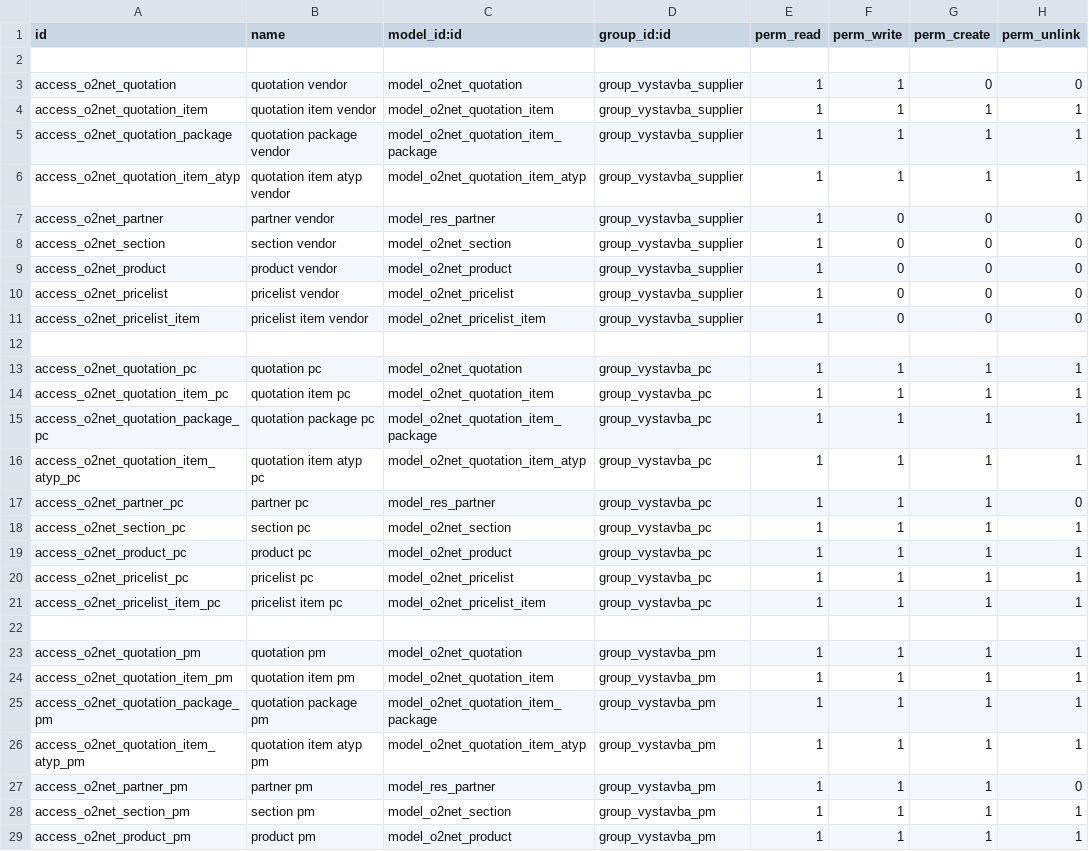
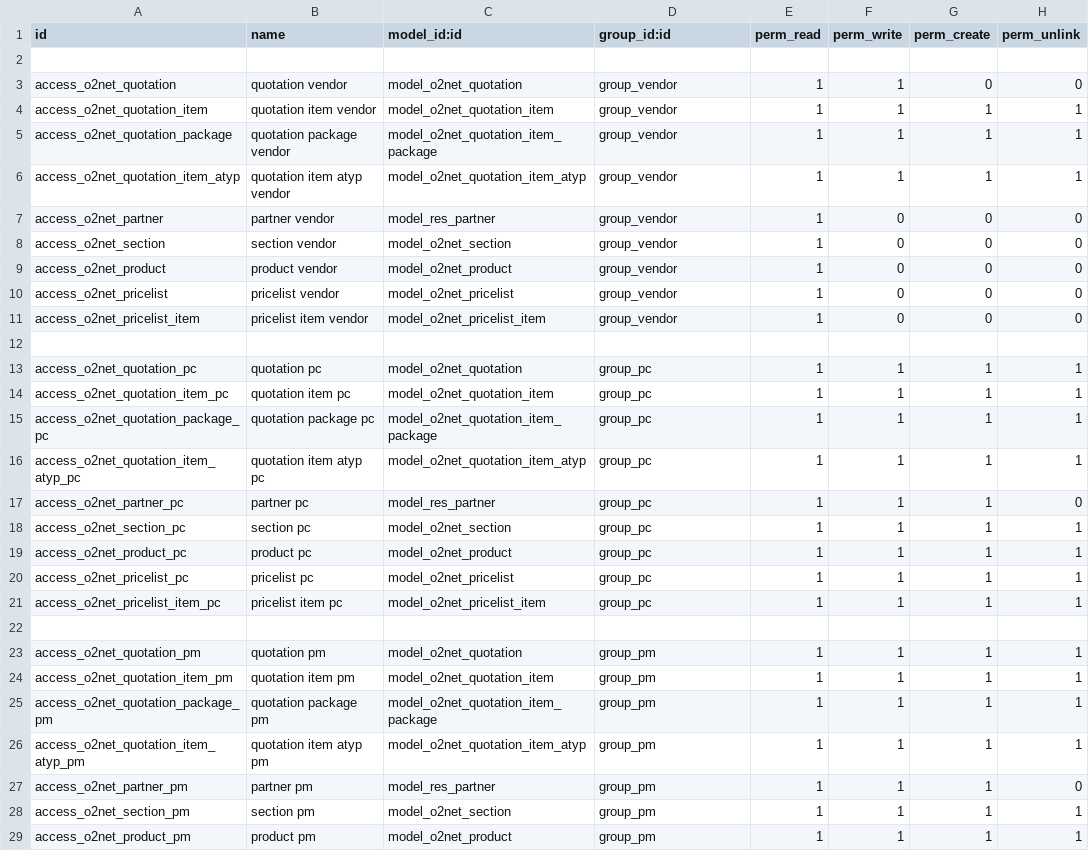
Before and after one commit to igisur/vystavba_cennik, a CSV file: o2net/security/ir.model.access.csv, drawn as a sheet; only a part is shown; the diff covers the shown part only.

Commit message:
rename groups

```diff
--- a/o2net/security/ir.model.access.csv
+++ b/o2net/security/ir.model.access.csv
@@ -2,28 +2,28 @@ id,name,model_id:id,group_id:id,perm_read,perm_write,perm_create,perm_unlink
 
-access_o2net_quotation,quotation vendor,model_o2net_quotation,group_vystavba_supplier,1,1,0,0
-access_o2net_quotation_item,quotation item vendor,model_o2net_quotation_item,group_vystavba_supplier,1,1,1,1
-access_o2net_quotation_package,quotation package vendor,model_o2net_quotation_item_package,group_vystavba_supplier,1,1,1,1
-access_o2net_quotation_item_atyp,quotation item atyp vendor,model_o2net_quotation_item_atyp,group_vystavba_supplier,1,1,1,1
-access_o2net_partner,partner vendor,model_res_partner,group_vystavba_supplier,1,0,0,0
-access_o2net_section,section vendor,model_o2net_section,group_vystavba_supplier,1,0,0,0
-access_o2net_product,product vendor,model_o2net_product,group_vystavba_supplier,1,0,0,0
-access_o2net_pricelist,pricelist vendor,model_o2net_pricelist,group_vystavba_supplier,1,0,0,0
-access_o2net_pricelist_item,pricelist item vendor,model_o2net_pricelist_item,group_vystavba_supplier,1,0,0,0
+access_o2net_quotation,quotation vendor,model_o2net_quotation,group_vendor,1,1,0,0
+access_o2net_quotation_item,quotation item vendor,model_o2net_quotation_item,group_vendor,1,1,1,1
+access_o2net_quotation_package,quotation package vendor,model_o2net_quotation_item_package,group_vendor,1,1,1,1
+access_o2net_quotation_item_atyp,quotation item atyp vendor,model_o2net_quotation_item_atyp,group_vendor,1,1,1,1
+access_o2net_partner,partner vendor,model_res_partner,group_vendor,1,0,0,0
+access_o2net_section,section vendor,model_o2net_section,group_vendor,1,0,0,0
+access_o2net_product,product vendor,model_o2net_product,group_vendor,1,0,0,0
+access_o2net_pricelist,pricelist vendor,model_o2net_pricelist,group_vendor,1,0,0,0
+access_o2net_pricelist_item,pricelist item vendor,model_o2net_pricelist_item,group_vendor,1,0,0,0
 
-access_o2net_quotation_pc,quotation pc,model_o2net_quotation,group_vystavba_pc,1,1,1,1
-access_o2net_quotation_item_pc,quotation item pc,model_o2net_quotation_item,group_vystavba_pc,1,1,1,1
-access_o2net_quotation_package_pc,quotation package pc,model_o2net_quotation_item_package,group_vystavba_pc,1,1,1,1
-access_o2net_quotation_item_atyp_pc,quotation item atyp pc,model_o2net_quotation_item_atyp,group_vystavba_pc,1,1,1,1
-access_o2net_partner_pc,partner pc,model_res_partner,group_vystavba_pc,1,1,1,0
-access_o2net_section_pc,section pc,model_o2net_section,group_vystavba_pc,1,1,1,1
-access_o2net_product_pc,product pc,model_o2net_product,group_vystavba_pc,1,1,1,1
-access_o2net_pricelist_pc,pricelist pc,model_o2net_pricelist,group_vystavba_pc,1,1,1,1
-access_o2net_pricelist_item_pc,pricelist item pc,model_o2net_pricelist_item,group_vystavba_pc,1,1,1,1
+access_o2net_quotation_pc,quotation pc,model_o2net_quotation,group_pc,1,1,1,1
+access_o2net_quotation_item_pc,quotation item pc,model_o2net_quotation_item,group_pc,1,1,1,1
+access_o2net_quotation_package_pc,quotation package pc,model_o2net_quotation_item_package,group_pc,1,1,1,1
+access_o2net_quotation_item_atyp_pc,quotation item atyp pc,model_o2net_quotation_item_atyp,group_pc,1,1,1,1
+access_o2net_partner_pc,partner pc,model_res_partner,group_pc,1,1,1,0
+access_o2net_section_pc,section pc,model_o2net_section,group_pc,1,1,1,1
+access_o2net_product_pc,product pc,model_o2net_product,group_pc,1,1,1,1
+access_o2net_pricelist_pc,pricelist pc,model_o2net_pricelist,group_pc,1,1,1,1
+access_o2net_pricelist_item_pc,pricelist item pc,model_o2net_pricelist_item,group_pc,1,1,1,1
 
-access_o2net_quotation_pm,quotation pm,model_o2net_quotation,group_vystavba_pm,1,1,1,1
-access_o2net_quotation_item_pm,quotation item pm,model_o2net_quotation_item,group_vystavba_pm,1,1,1,1
-access_o2net_quotation_package_pm,quotation package pm,model_o2net_quotation_item_package,group_vystavba_pm,1,1,1,1
-access_o2net_quotation_item_atyp_pm,quotation item atyp pm,model_o2net_quotation_item_atyp,group_vystavba_pm,1,1,1,1
-access_o2net_partner_pm,partner pm,model_res_partner,group_vystavba_pm,1,1,1,0
-access_o2net_section_pm,section pm,model_o2net_section,group_vystavba_pm,1,1,1,1
-access_o2net_product_pm,product pm,model_o2net_product,group_vystavba_pm,1,1,1,1
+access_o2net_quotation_pm,quotation pm,model_o2net_quotation,group_pm,1,1,1,1
+access_o2net_quotation_item_pm,quotation item pm,model_o2net_quotation_item,group_pm,1,1,1,1
+access_o2net_quotation_package_pm,quotation package pm,model_o2net_quotation_item_package,group_pm,1,1,1,1
+access_o2net_quotation_item_atyp_pm,quotation item atyp pm,model_o2net_quotation_item_atyp,group_pm,1,1,1,1
+access_o2net_partner_pm,partner pm,model_res_partner,group_pm,1,1,1,0
+access_o2net_section_pm,section pm,model_o2net_section,group_pm,1,1,1,1
+access_o2net_product_pm,product pm,model_o2net_product,group_pm,1,1,1,1
```
Also changed, not shown: 20 edited cells elsewhere in this file, 9 other files.
